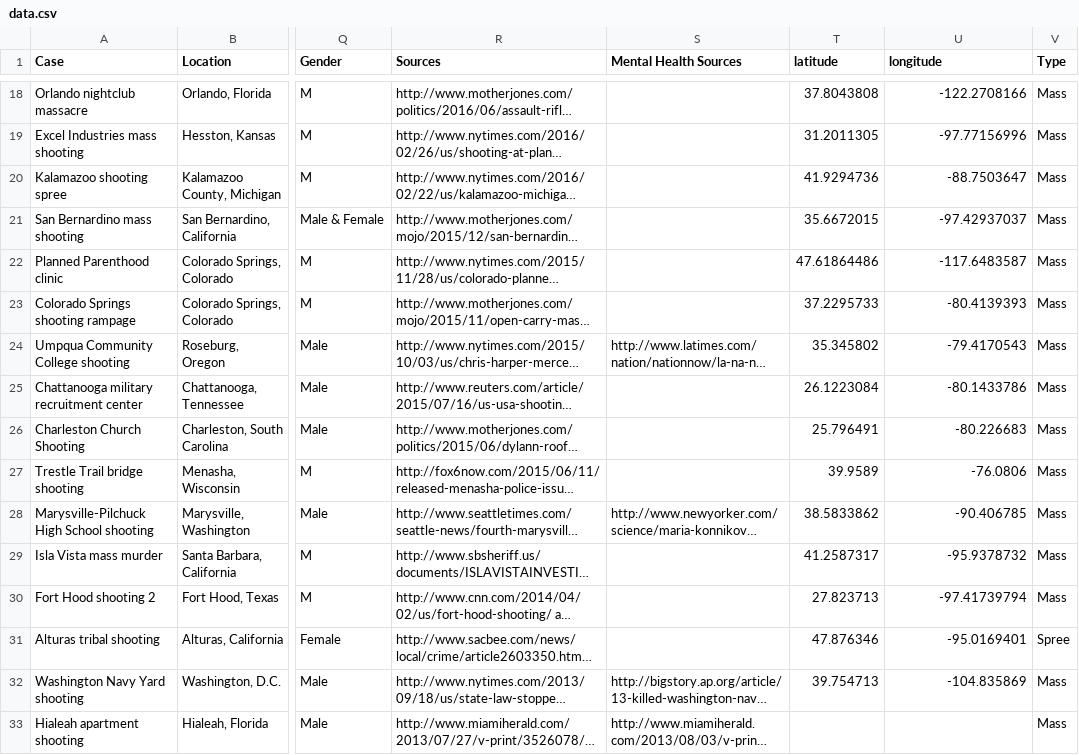
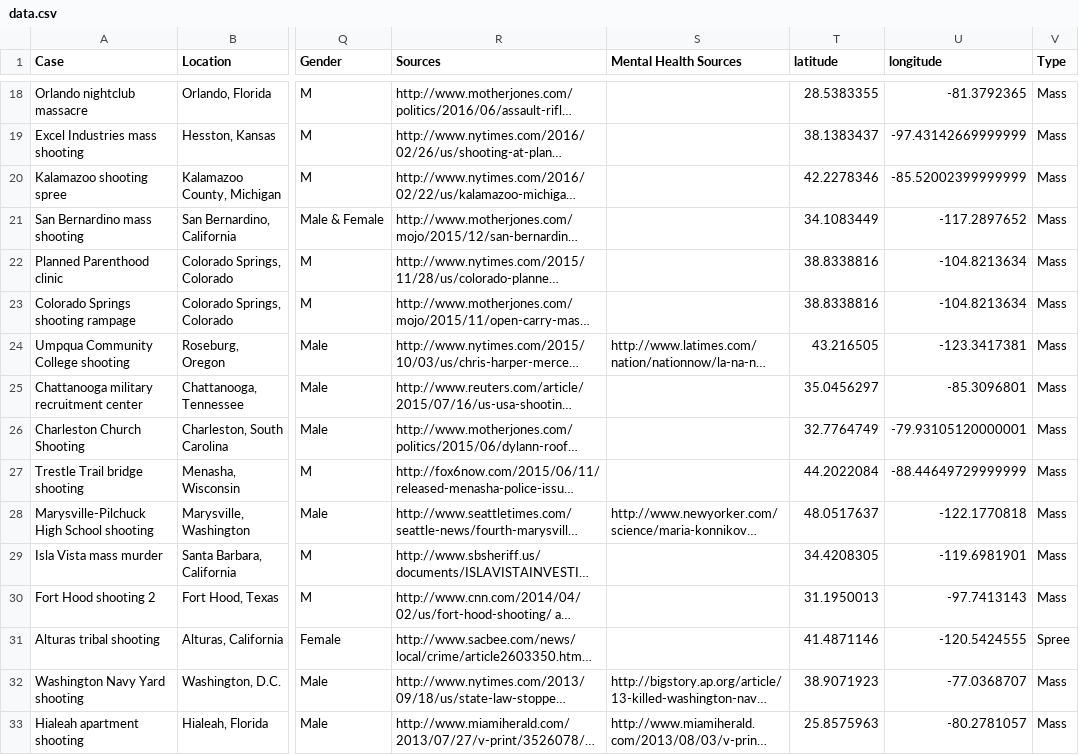
Before and after one commit to Jkatzeff/Datalitics, a CSV file: app/usa/data.csv, drawn as a sheet; only a part is shown, gaps mark what is left out; long unchanged cells end in …; the diff covers the shown part only; the diff names each change by its address in the sheet, - before the commit and + after, or states it on an @@ line.

```diff
--- a/app/usa/data.csv
+++ b/app/usa/data.csv
-T18 (latitude): 37.8043808
+T18 (latitude): 28.5383355
-U18 (longitude): -122.2708166
+U18 (longitude): -81.3792365
-T19 (latitude): 31.2011305
+T19 (latitude): 38.1383437
-U19 (longitude): -97.77156996
+U19 (longitude): -97.43142669999999
-T20 (latitude): 41.9294736
+T20 (latitude): 42.2278346
-U20 (longitude): -88.7503647
+U20 (longitude): -85.52002399999999
-T21 (latitude): 35.6672015
+T21 (latitude): 34.1083449
-U21 (longitude): -97.42937037
+U21 (longitude): -117.2897652
-T22 (latitude): 47.61864486
+T22 (latitude): 38.8338816
-U22 (longitude): -117.6483587
+U22 (longitude): -104.8213634
-T23 (latitude): 37.2295733
+T23 (latitude): 38.8338816
-U23 (longitude): -80.4139393
+U23 (longitude): -104.8213634
-T24 (latitude): 35.345802
+T24 (latitude): 43.216505
-U24 (longitude): -79.4170543
+U24 (longitude): -123.3417381
-T25 (latitude): 26.1223084
+T25 (latitude): 35.0456297
-U25 (longitude): -80.1433786
+U25 (longitude): -85.3096801
-T26 (latitude): 25.796491
+T26 (latitude): 32.7764749
-U26 (longitude): -80.226683
+U26 (longitude): -79.93105120000001
-T27 (latitude): 39.9589
+T27 (latitude): 44.2022084
-U27 (longitude): -76.0806
+U27 (longitude): -88.44649729999999
-T28 (latitude): 38.5833862
+T28 (latitude): 48.0517637
-U28 (longitude): -90.406785
+U28 (longitude): -122.1770818
-T29 (latitude): 41.2587317
+T29 (latitude): 34.4208305
-U29 (longitude): -95.9378732
+U29 (longitude): -119.6981901
-T30 (latitude): 27.823713
+T30 (latitude): 31.1950013
-U30 (longitude): -97.41739794
+U30 (longitude): -97.7413143
-T31 (latitude): 47.876346
+T31 (latitude): 41.4871146
-U31 (longitude): -95.0169401
+U31 (longitude): -120.5424555
-T32 (latitude): 39.754713
+T32 (latitude): 38.9071923
-U32 (longitude): -104.835869
+U32 (longitude): -77.0368707
-T33 (latitude): (empty)
+T33 (latitude): 25.8575963
-U33 (longitude): (empty)
+U33 (longitude): -80.2781057
```
Also changed, not shown: 162 edited cells elsewhere in this file, 2 other files.
